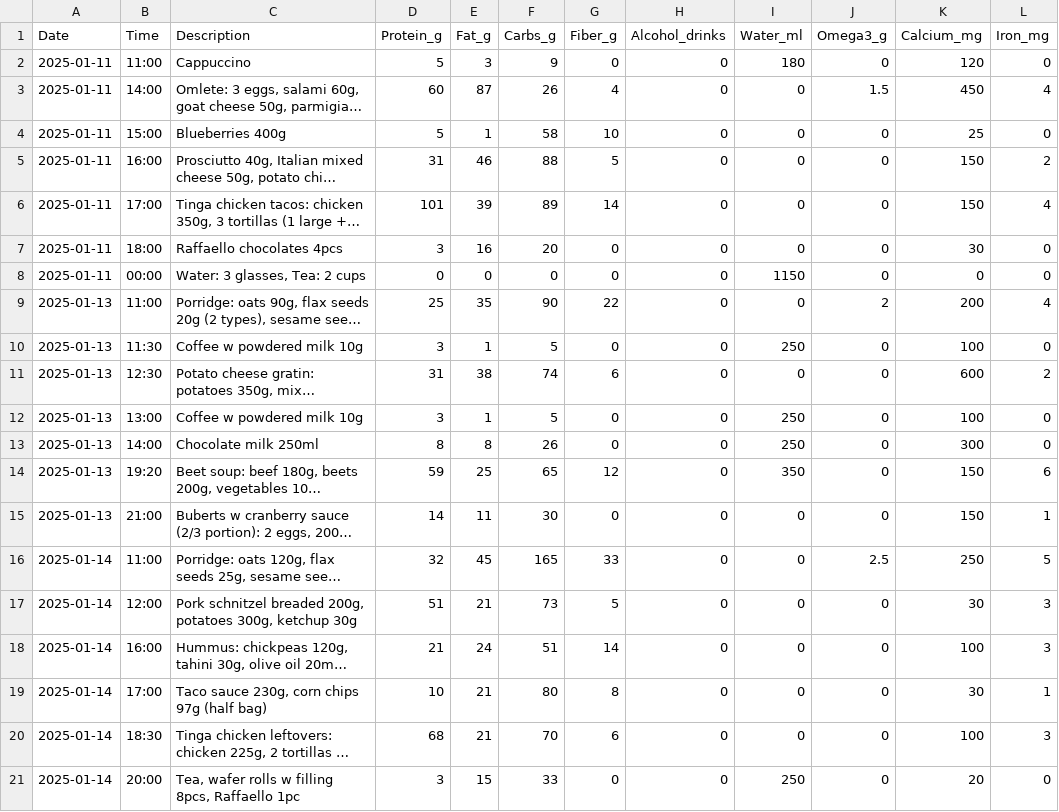
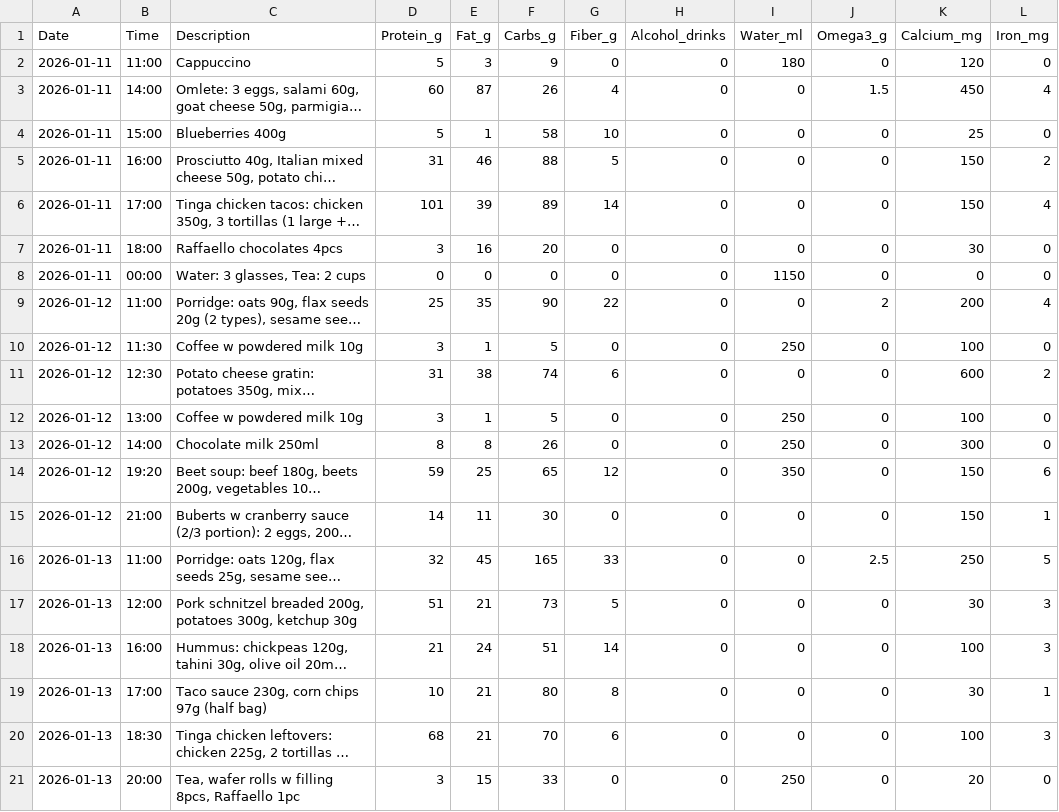
Before and after one commit to ray752/cooking_friend, a CSV file: nutrition_log.csv, drawn as a sheet; only a part is shown; long unchanged cells end in …; the diff names each change by its address in the sheet, - before the commit and + after, or states it on an @@ line.

Commit message:
Fix dates: change year to 2026, Monday to 01-12, Tuesday to 01-13

```diff
--- a/nutrition_log.csv
+++ b/nutrition_log.csv
-A2:A8 (Date): 2025-01-11
+A2:A8 (Date): 2026-01-11
-A9:A15 (Date): 2025-01-13
+A9:A15 (Date): 2026-01-12
-A16:A21 (Date): 2025-01-14
+A16:A21 (Date): 2026-01-13
```
